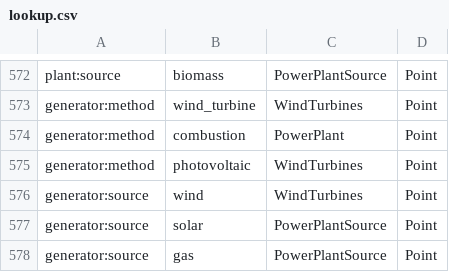
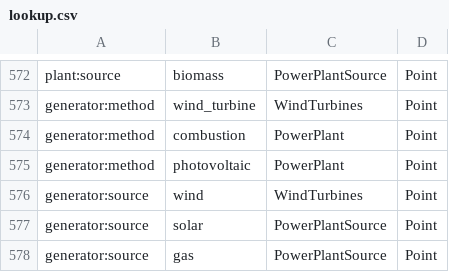
Before and after one commit to windpioneers-tool/osm-lookup-table, a CSV file: lookup.csv, drawn as a sheet; only a part is shown, gaps mark what is left out.

Commit message:
Update lookup.csv

```diff
--- a/lookup.csv
+++ b/lookup.csv
@@ -574,3 +574,3 @@ generator:method,wind_turbine,WindTurbines,Point
 generator:method,combustion,PowerPlant,Point
-generator:method,photovoltaic,WindTurbines,Point
+generator:method,photovoltaic,PowerPlant,Point
 generator:source,wind,WindTurbines,Point
```
